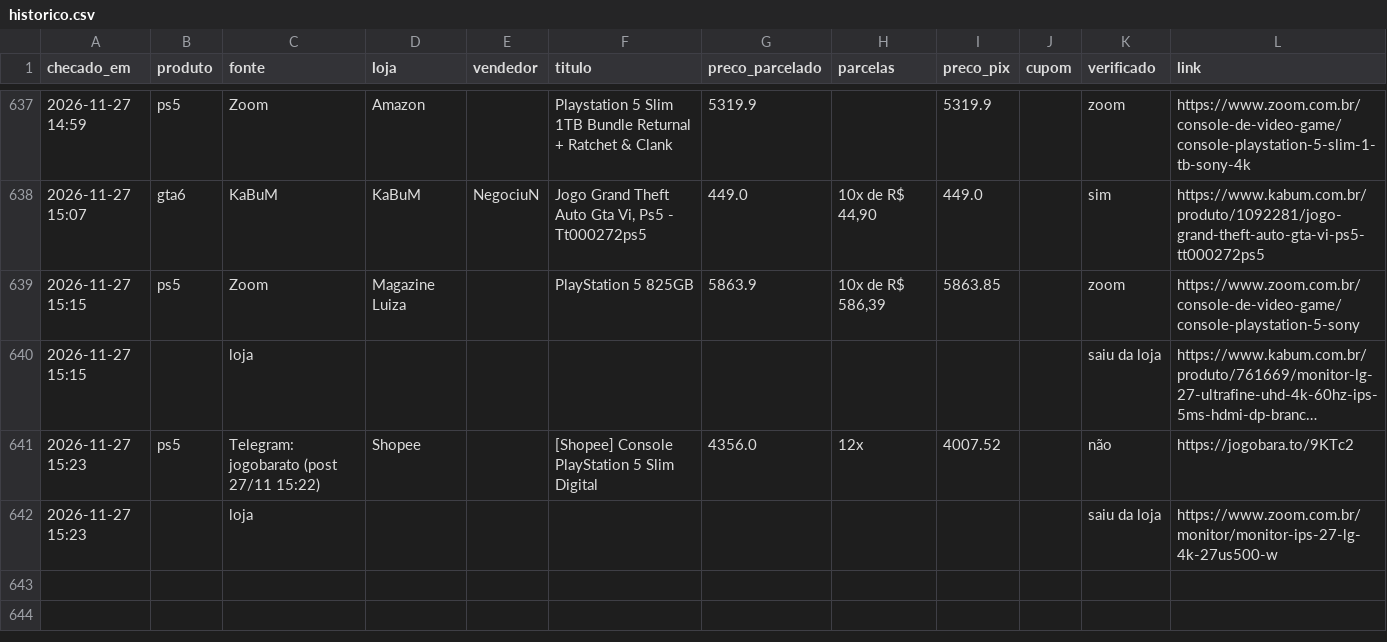
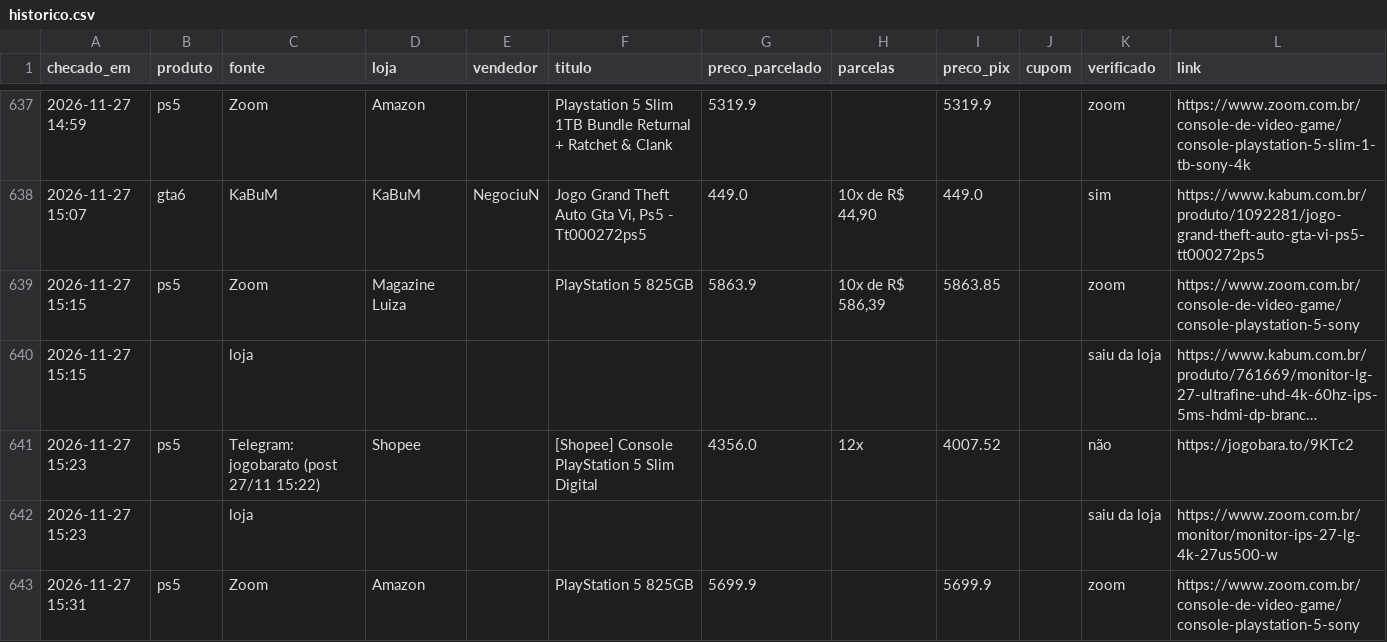
Before and after one commit to leo-barbieri/monitor-precos, a CSV file: data/historico.csv, drawn as a sheet; only a part is shown, gaps mark what is left out; long unchanged cells end in ….

```diff
--- a/data/historico.csv
+++ b/data/historico.csv
@@ -642 +642,2 @@ checado_em,produto,fonte,loja,vendedor,titulo,preco_parcelado,parcelas,preco_pix
 2026-11-27 15:23,,loja,,,,,,,,saiu da loja,https://www.zoom.com.br/monitor/monitor-ips-27-lg-4k-27us500-w
+2026-11-27 15:31,ps5,Zoom,Amazon,,PlayStation 5 825GB,5699.9,,5699.9,,zoom,https://www.zoom.com.br/console-de-video-game/console-playstation-5-sony
```
Also changed, not shown: 1 other file.
